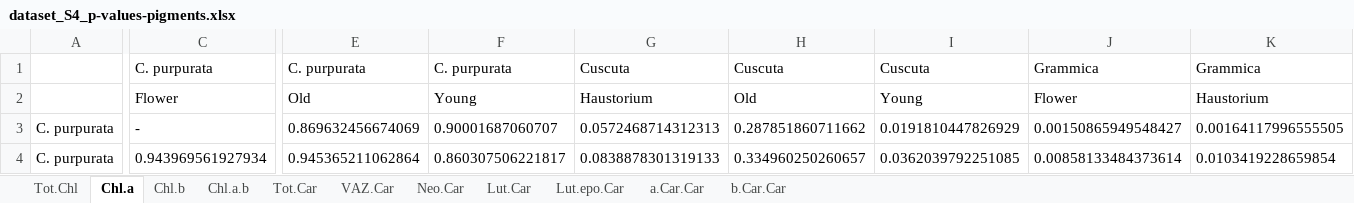
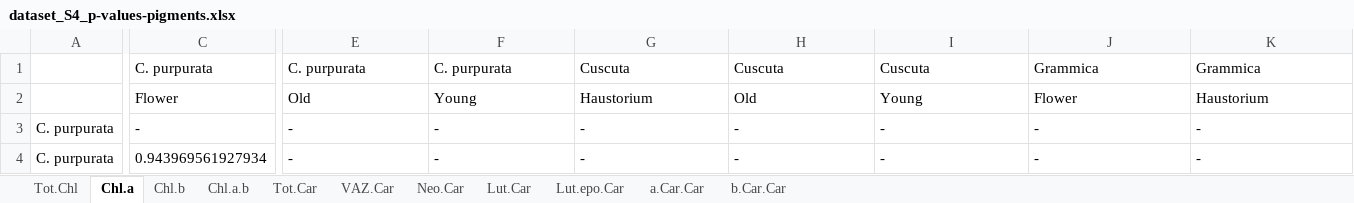
Before and after one commit to jenna-tb-ekwealor/Cuscuta_phylo_photosynthesis, an Excel workbook: 01_pigments/output/stat_results/dataset_S4_p-values-pigments.xlsx, sheet Chl.a, drawn as a sheet; only a part is shown, gaps mark what is left out; values as stored, in another font and other column widths than the file's, no borders; the diff covers the shown part only; the diff names each change by its address in the sheet, - before the commit and + after, or states it on an @@ line.

```diff
--- a/01_pigments/output/stat_results/dataset_S4_p-values-pigments.xlsx (sheet Chl.a)
+++ b/01_pigments/output/stat_results/dataset_S4_p-values-pigments.xlsx (sheet Chl.a)
-E3: 0.869632456674069
+E3: -
-F3: 0.90001687060707
+F3: -
-G3: 0.0572468714312313
+G3: -
-H3: 0.287851860711662
+H3: -
-I3: 0.0191810447826929
+I3: -
-J3: 0.00150865949548427
+J3: -
-K3: 0.00164117996555505
+K3: -
-E4: 0.945365211062864
+E4: -
-F4: 0.860307506221817
+F4: -
-G4: 0.0838878301319133
+G4: -
-H4: 0.334960250260657
+H4: -
-I4: 0.0362039792251085
+I4: -
-J4: 0.00858133484373614
+J4: -
-K4: 0.0103419228659854
+K4: -
```
Also changed, not shown: 196 edited cells elsewhere in this sheet, sheet Neo.Car, sheet Tot.Chl, sheet Chl.b, sheet Tot.Car, sheet Lut.epo.Car, sheet a.Car.Car, 4 more sheets, 01_pigments/output/stat_results/dataset_S2_pigment_concentration_means.xlsx, 02_pam/output/stat_results/pairwise_allmetsxtissues.xlsx, 29 other files.
